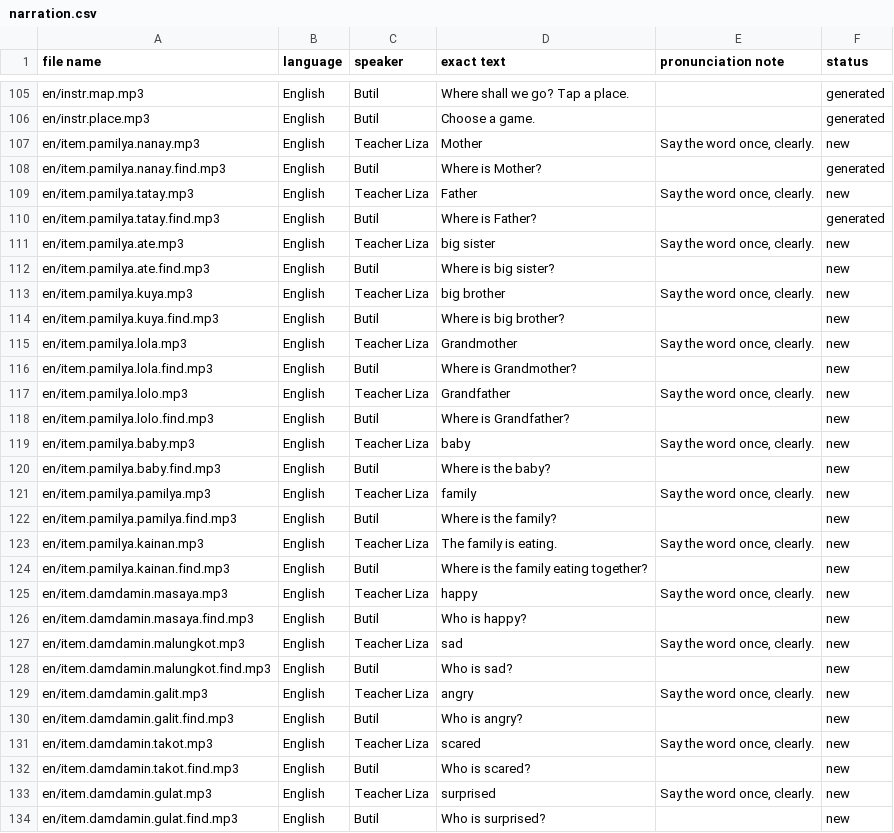
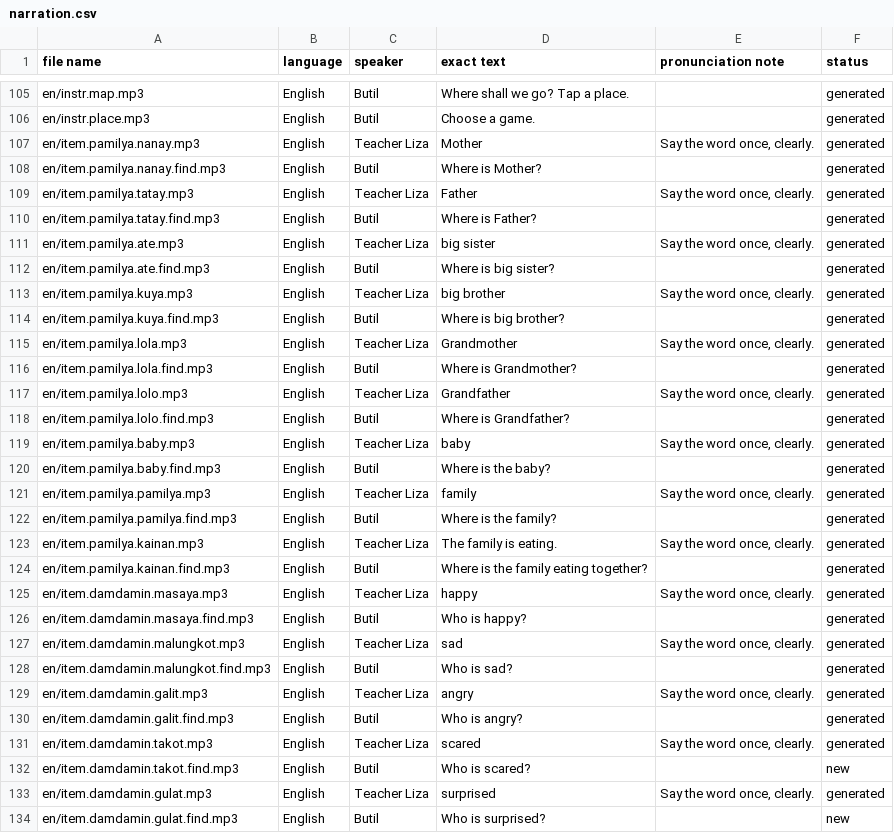
Before and after one commit to orientattaban/laro-at-aral, a CSV file: narration.csv, drawn as a sheet; only a part is shown, gaps mark what is left out; the diff covers the shown part only.

```diff
--- a/narration.csv
+++ b/narration.csv
@@ -106,29 +106,29 @@ en/instr.map.mp3,English,Butil,Where shall we go? Tap a place.,,generated
 en/instr.place.mp3,English,Butil,Choose a game.,,generated
-en/item.pamilya.nanay.mp3,English,Teacher Liza,Mother,"Say the word once, clearly.",new
+en/item.pamilya.nanay.mp3,English,Teacher Liza,Mother,"Say the word once, clearly.",generated
 en/item.pamilya.nanay.find.mp3,English,Butil,Where is Mother?,,generated
-en/item.pamilya.tatay.mp3,English,Teacher Liza,Father,"Say the word once, clearly.",new
+en/item.pamilya.tatay.mp3,English,Teacher Liza,Father,"Say the word once, clearly.",generated
 en/item.pamilya.tatay.find.mp3,English,Butil,Where is Father?,,generated
-en/item.pamilya.ate.mp3,English,Teacher Liza,big sister,"Say the word once, clearly.",new
-en/item.pamilya.ate.find.mp3,English,Butil,Where is big sister?,,new
-en/item.pamilya.kuya.mp3,English,Teacher Liza,big brother,"Say the word once, clearly.",new
-en/item.pamilya.kuya.find.mp3,English,Butil,Where is big brother?,,new
-en/item.pamilya.lola.mp3,English,Teacher Liza,Grandmother,"Say the word once, clearly.",new
-en/item.pamilya.lola.find.mp3,English,Butil,Where is Grandmother?,,new
-en/item.pamilya.lolo.mp3,English,Teacher Liza,Grandfather,"Say the word once, clearly.",new
-en/item.pamilya.lolo.find.mp3,English,Butil,Where is Grandfather?,,new
-en/item.pamilya.baby.mp3,English,Teacher Liza,baby,"Say the word once, clearly.",new
-en/item.pamilya.baby.find.mp3,English,Butil,Where is the baby?,,new
-en/item.pamilya.pamilya.mp3,English,Teacher Liza,family,"Say the word once, clearly.",new
-en/item.pamilya.pamilya.find.mp3,English,Butil,Where is the family?,,new
-en/item.pamilya.kainan.mp3,English,Teacher Liza,The family is eating.,"Say the word once, clearly.",new
-en/item.pamilya.kainan.find.mp3,English,Butil,Where is the family eating together?,,new
-en/item.damdamin.masaya.mp3,English,Teacher Liza,happy,"Say the word once, clearly.",new
-en/item.damdamin.masaya.find.mp3,English,Butil,Who is happy?,,new
-en/item.damdamin.malungkot.mp3,English,Teacher Liza,sad,"Say the word once, clearly.",new
-en/item.damdamin.malungkot.find.mp3,English,Butil,Who is sad?,,new
-en/item.damdamin.galit.mp3,English,Teacher Liza,angry,"Say the word once, clearly.",new
-en/item.damdamin.galit.find.mp3,English,Butil,Who is angry?,,new
-en/item.damdamin.takot.mp3,English,Teacher Liza,scared,"Say the word once, clearly.",new
+en/item.pamilya.ate.mp3,English,Teacher Liza,big sister,"Say the word once, clearly.",generated
+en/item.pamilya.ate.find.mp3,English,Butil,Where is big sister?,,generated
+en/item.pamilya.kuya.mp3,English,Teacher Liza,big brother,"Say the word once, clearly.",generated
+en/item.pamilya.kuya.find.mp3,English,Butil,Where is big brother?,,generated
+en/item.pamilya.lola.mp3,English,Teacher Liza,Grandmother,"Say the word once, clearly.",generated
+en/item.pamilya.lola.find.mp3,English,Butil,Where is Grandmother?,,generated
+en/item.pamilya.lolo.mp3,English,Teacher Liza,Grandfather,"Say the word once, clearly.",generated
+en/item.pamilya.lolo.find.mp3,English,Butil,Where is Grandfather?,,generated
+en/item.pamilya.baby.mp3,English,Teacher Liza,baby,"Say the word once, clearly.",generated
+en/item.pamilya.baby.find.mp3,English,Butil,Where is the baby?,,generated
+en/item.pamilya.pamilya.mp3,English,Teacher Liza,family,"Say the word once, clearly.",generated
+en/item.pamilya.pamilya.find.mp3,English,Butil,Where is the family?,,generated
+en/item.pamilya.kainan.mp3,English,Teacher Liza,The family is eating.,"Say the word once, clearly.",generated
+en/item.pamilya.kainan.find.mp3,English,Butil,Where is the family eating together?,,generated
+en/item.damdamin.masaya.mp3,English,Teacher Liza,happy,"Say the word once, clearly.",generated
+en/item.damdamin.masaya.find.mp3,English,Butil,Who is happy?,,generated
+en/item.damdamin.malungkot.mp3,English,Teacher Liza,sad,"Say the word once, clearly.",generated
+en/item.damdamin.malungkot.find.mp3,English,Butil,Who is sad?,,generated
+en/item.damdamin.galit.mp3,English,Teacher Liza,angry,"Say the word once, clearly.",generated
+en/item.damdamin.galit.find.mp3,English,Butil,Who is angry?,,generated
+en/item.damdamin.takot.mp3,English,Teacher Liza,scared,"Say the word once, clearly.",generated
 en/item.damdamin.takot.find.mp3,English,Butil,Who is scared?,,new
-en/item.damdamin.gulat.mp3,English,Teacher Liza,surprised,"Say the word once, clearly.",new
+en/item.damdamin.gulat.mp3,English,Teacher Liza,surprised,"Say the word once, clearly.",generated
 en/item.damdamin.gulat.find.mp3,English,Butil,Who is surprised?,,new
```
Also changed, not shown: 6 edited cells elsewhere in this file, 30 other files.
